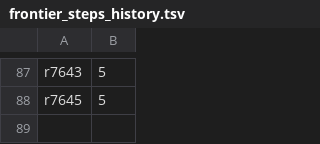
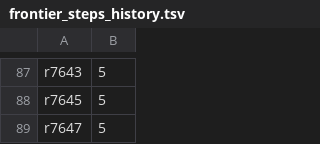
Before and after one commit to daryljanzen/shadow-of-existence, a TSV file: corpus/frontier_steps_history.tsv, drawn as a sheet; only a part is shown, gaps mark what is left out.

```diff
--- a/corpus/frontier_steps_history.tsv
+++ b/corpus/frontier_steps_history.tsv
@@ -88 +88,2 @@ r7643	5
 r7645	5
+r7647	5
```
Also changed, not shown: 12 other files.
